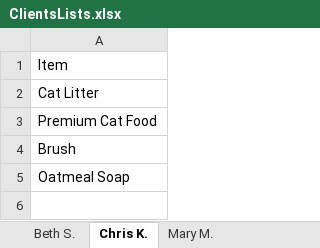
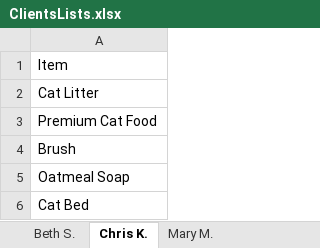
Before and after one commit to 230206-UiPath-BNYM/Catherine-Schiber-P0, an Excel workbook: ClientsLists.xlsx, sheet Chris K., drawn as a sheet; values as stored, in another font and other column widths than the file's, no borders; the diff names each change by its address in the sheet, - before the commit and + after, or states it on an @@ line.

```diff
--- a/ClientsLists.xlsx (sheet Chris K.)
+++ b/ClientsLists.xlsx (sheet Chris K.)
+row 6: Cat Bed
```
Also changed, not shown: ClientsExpenses.xlsx, Vendors.xlsx, 4 other files.
